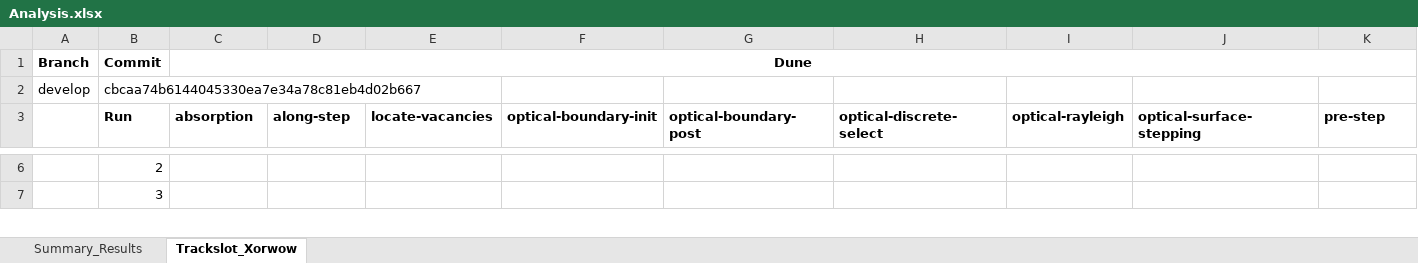
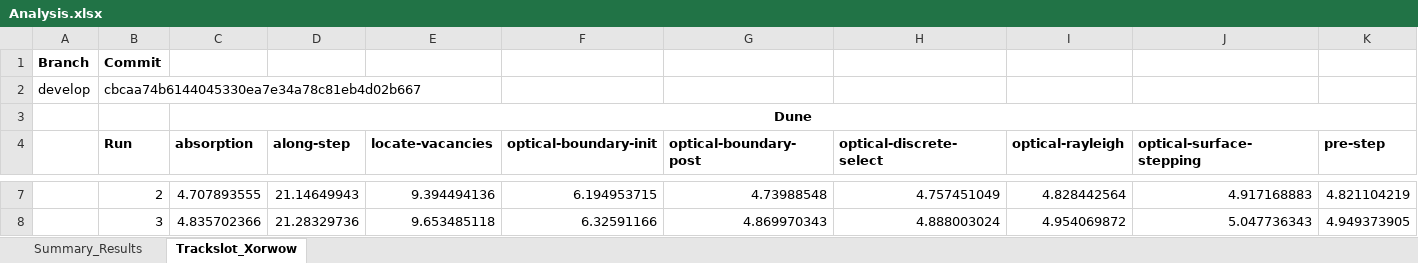
Before and after one commit to davidsgr/celer_analysis, an Excel workbook: Analysis.xlsx, sheet Trackslot_Xorwow, drawn as a sheet; only a part is shown, gaps mark what is left out; values as stored, in another font and other column widths than the file's, no borders; removed rows and columns are numbered as before the commit, all else as after; rows hold the shown columns only; the diff covers the shown part only; the diff names each change by its address in the sheet, - before the commit and + after, or states it on an @@ line.

Commit message:
Add Trackslot-Xorwow processed results

```diff
--- a/Analysis.xlsx (sheet Trackslot_Xorwow)
+++ b/Analysis.xlsx (sheet Trackslot_Xorwow)
-C1 (absorption): Dune
+C1 (absorption): (empty)
-C1:O1 merged
+row 3:  |  | Dune
-C7 (absorption): (empty)
+C7 (absorption): 4.707893555
-D7 (along-step): (empty)
+D7 (along-step): 21.14649943
-E7 (locate-vacancies): (empty)
+E7 (locate-vacancies): 9.394494136
-F7 (optical-boundary-init): (empty)
+F7 (optical-boundary-init): 6.194953715
-G7 (optical-boundary-post): (empty)
+G7 (optical-boundary-post): 4.73988548
-H7 (optical-discrete-select): (empty)
+H7 (optical-discrete-select): 4.757451049
-I7 (optical-rayleigh): (empty)
+I7 (optical-rayleigh): 4.828442564
-J7 (optical-surface-stepping): (empty)
+J7 (optical-surface-stepping): 4.917168883
-K7 (pre-step): (empty)
+K7 (pre-step): 4.821104219
-C8 (absorption): (empty)
+C8 (absorption): 4.835702366
-D8 (along-step): (empty)
+D8 (along-step): 21.28329736
-E8 (locate-vacancies): (empty)
+E8 (locate-vacancies): 9.653485118
-F8 (optical-boundary-init): (empty)
+F8 (optical-boundary-init): 6.32591166
-G8 (optical-boundary-post): (empty)
+G8 (optical-boundary-post): 4.869970343
-H8 (optical-discrete-select): (empty)
+H8 (optical-discrete-select): 4.888003024
-I8 (optical-rayleigh): (empty)
+I8 (optical-rayleigh): 4.954069872
-J8 (optical-surface-stepping): (empty)
+J8 (optical-surface-stepping): 5.047736343
-K8 (pre-step): (empty)
+K8 (pre-step): 4.949373905
```
Also changed, not shown: 1 added row and 112 edited cells elsewhere in this sheet, sheet Summary_Results, 3 other files.
